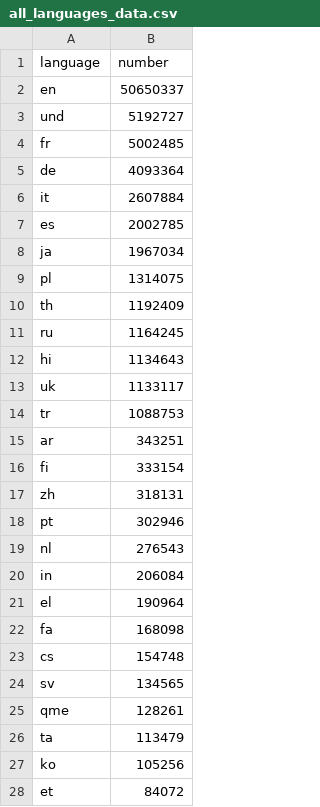
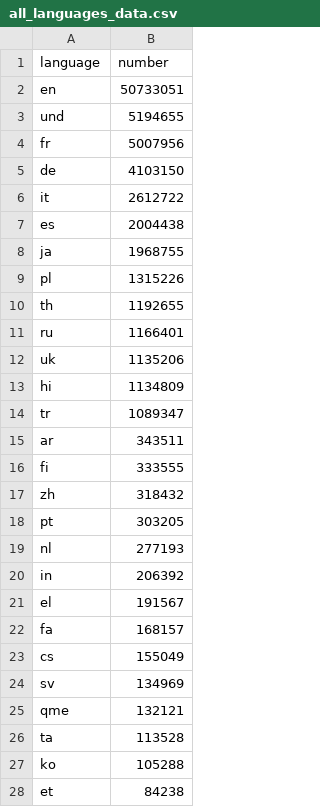
Before and after one commit to alexdrk14/RussiaUkraineWar, a CSV file: data/all_languages_data.csv, drawn as a sheet; only a part is shown; the diff covers the shown part only.

```diff
--- a/data/all_languages_data.csv
+++ b/data/all_languages_data.csv
@@ -1,28 +1,28 @@
 language,number
-en,50650337
-und,5192727
-fr,5002485
-de,4093364
-it,2607884
-es,2002785
-ja,1967034
-pl,1314075
-th,1192409
-ru,1164245
-hi,1134643
-uk,1133117
-tr,1088753
-ar,343251
-fi,333154
-zh,318131
-pt,302946
-nl,276543
-in,206084
-el,190964
-fa,168098
-cs,154748
-sv,134565
-qme,128261
-ta,113479
-ko,105256
-et,84072
+en,50733051
+und,5194655
+fr,5007956
+de,4103150
+it,2612722
+es,2004438
+ja,1968755
+pl,1315226
+th,1192655
+ru,1166401
+uk,1135206
+hi,1134809
+tr,1089347
+ar,343511
+fi,333555
+zh,318432
+pt,303205
+nl,277193
+in,206392
+el,191567
+fa,168157
+cs,155049
+sv,134969
+qme,132121
+ta,113528
+ko,105288
+et,84238
```
Also changed, not shown: 2 added rows, 2 removed rows and 35 edited cells elsewhere in this file, data/daily_hashtags.csv, data/daily_lang.csv, 4 other files.
